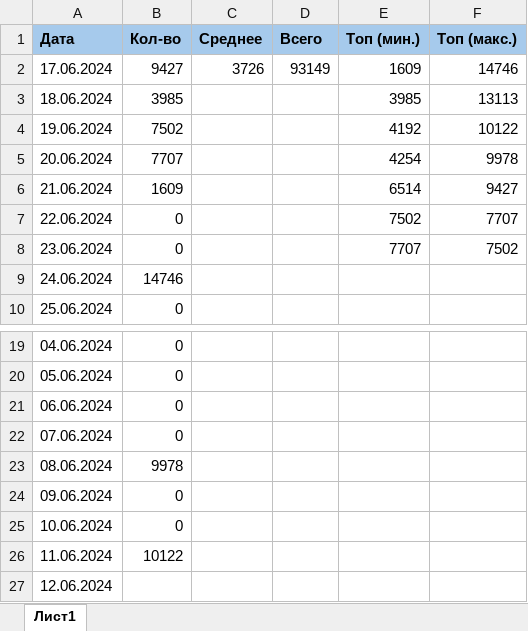
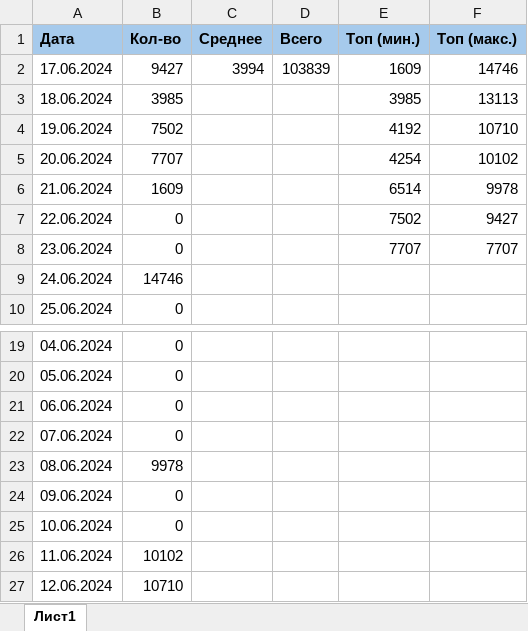
Before and after one commit to vorov2/books, an Excel workbook: abyss/plan.xlsx, sheet Лист1, drawn as a sheet; only a part is shown, gaps mark what is left out; values as stored, in another font and other column widths than the file's, no borders; the diff names each change by its address in the sheet, - before the commit and + after, or states it on an @@ line.

```diff
--- a/abyss/plan.xlsx (sheet Лист1)
+++ b/abyss/plan.xlsx (sheet Лист1)
-C2 (Среднее): 3726
+C2 (Среднее): 3994
-D2 (Всего): 93149
+D2 (Всего): 103839
-F4 (Топ (макс.)): 10122
+F4 (Топ (макс.)): 10710
-F5 (Топ (макс.)): 9978
+F5 (Топ (макс.)): 10102
-F6 (Топ (макс.)): 9427
+F6 (Топ (макс.)): 9978
-F7 (Топ (макс.)): 7707
+F7 (Топ (макс.)): 9427
-F8 (Топ (макс.)): 7502
+F8 (Топ (макс.)): 7707
-B26 (Кол-во): 10122
+B26 (Кол-во): 10102
-B27 (Кол-во): (empty)
+B27 (Кол-во): 10710
```
Also changed, not shown: formulas that keep their value, 2 other files.
